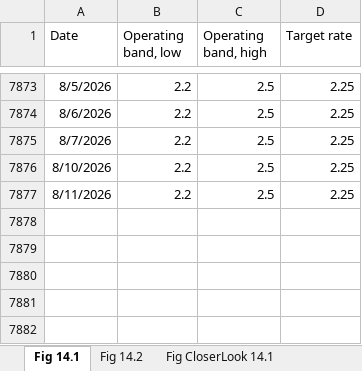
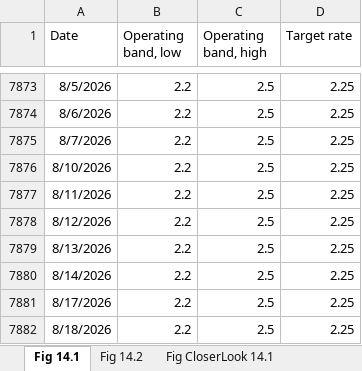
Before and after one commit to trevortombe/RealTimeGraphs, an Excel workbook: Data/C14 Figures.xlsx, sheet Fig 14.1, drawn as a sheet; only a part is shown, gaps mark what is left out; values as stored, in another font and other column widths than the file's, no borders; charts and pictures not drawn; the diff names each change by its address in the sheet, - before the commit and + after, or states it on an @@ line.

Commit message:
Update All Figures

```diff
--- a/Data/C14 Figures.xlsx (sheet Fig 14.1)
+++ b/Data/C14 Figures.xlsx (sheet Fig 14.1)
+row 7878: 8/12/2026 | 2.2 | 2.5 | 2.25
+row 7879: 8/13/2026 | 2.2 | 2.5 | 2.25
+row 7880: 8/14/2026 | 2.2 | 2.5 | 2.25
+row 7881: 8/17/2026 | 2.2 | 2.5 | 2.25
+row 7882: 8/18/2026 | 2.2 | 2.5 | 2.25
```
Also changed, not shown: sheet Fig 14.2, charts or pictures, Data/C02 Figures.xlsx, Data/C03 Figures.xlsx, 15 other files.
